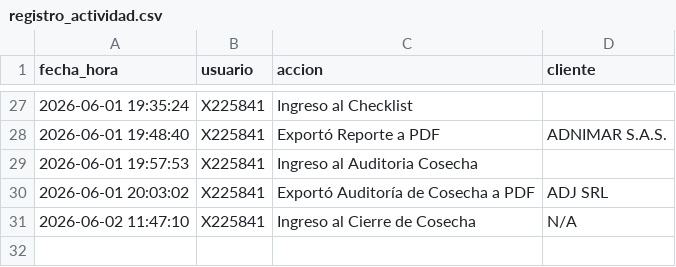
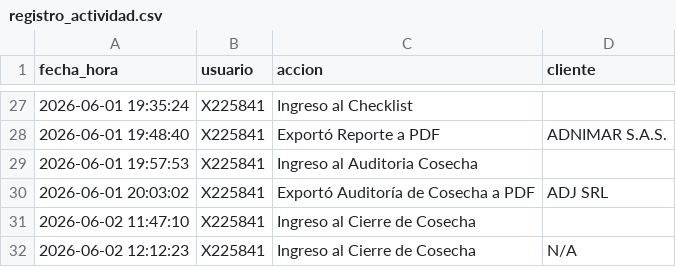
Before and after one commit to suyai-d/reportes-seguridad-db, a CSV file: registro_actividad.csv, drawn as a sheet; only a part is shown, gaps mark what is left out.

Commit message:
Log: X225841 - Ingreso al Cierre de Cosecha

```diff
--- a/registro_actividad.csv
+++ b/registro_actividad.csv
@@ -30,2 +30,3 @@ fecha_hora,usuario,accion,cliente
 2026-06-01 20:03:02,X225841,Exportó Auditoría de Cosecha a PDF,ADJ SRL
-2026-06-02 11:47:10,X225841,Ingreso al Cierre de Cosecha,N/A
+2026-06-02 11:47:10,X225841,Ingreso al Cierre de Cosecha,
+2026-06-02 12:12:23,X225841,Ingreso al Cierre de Cosecha,N/A
```
